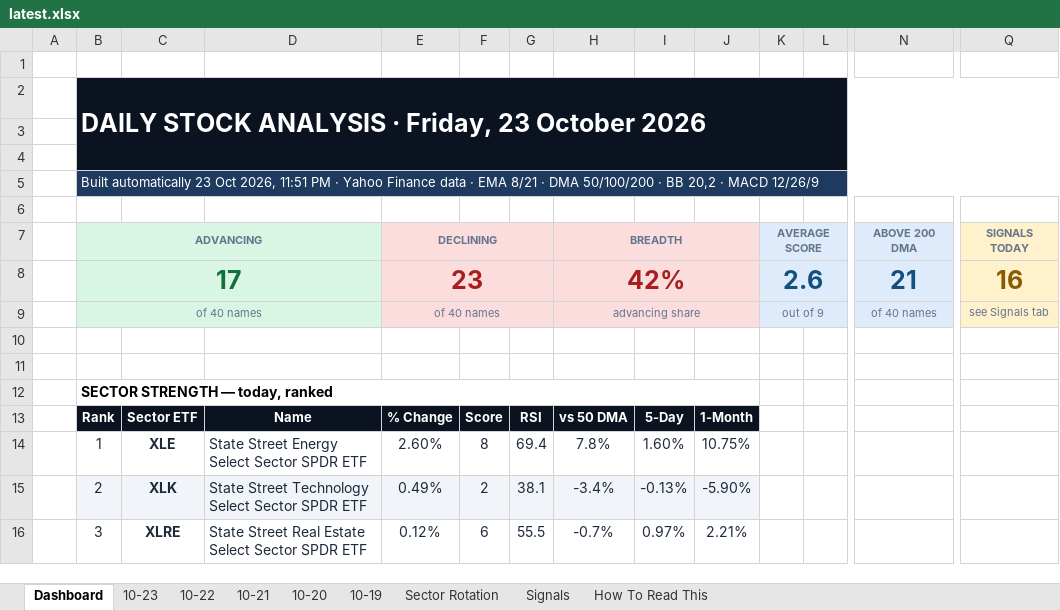
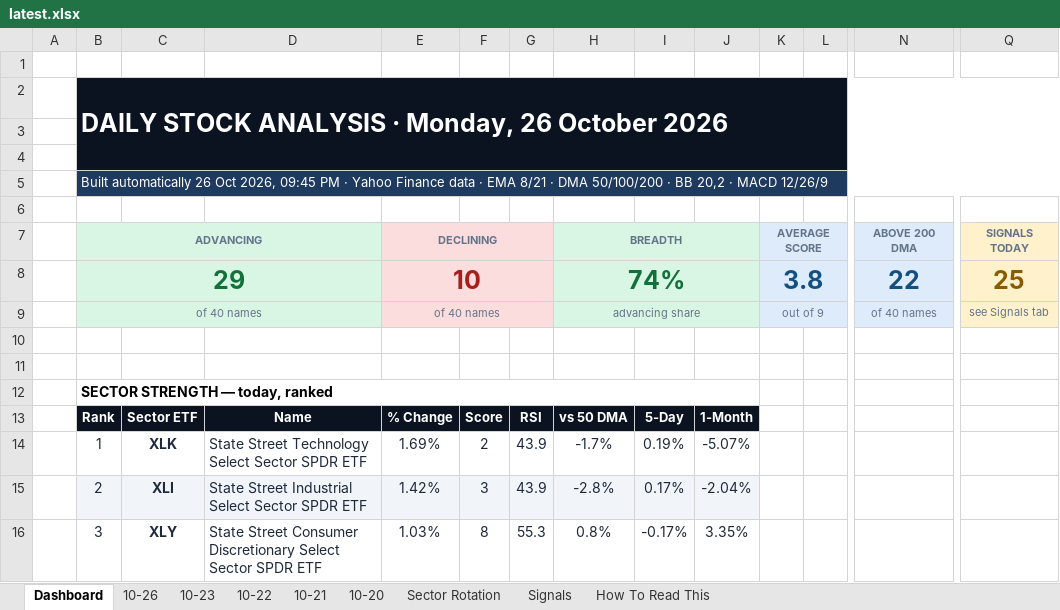
Before and after one commit to GeoWizard4645/Stock-Analysis-for-my-Grandpa, an Excel workbook: docs/data/latest.xlsx, sheet Dashboard, drawn as a sheet; only a part is shown, gaps mark what is left out; values as stored, in another font and other column widths than the file's, no borders; charts and pictures and conditional formats not drawn; removed rows and columns are numbered as before the commit, all else as after; rows hold the shown columns only; the diff covers the shown part only; the diff names each change by its address in the sheet, - before the commit and + after, or states it on an @@ line.

```diff
--- a/docs/data/latest.xlsx (sheet Dashboard)
+++ b/docs/data/latest.xlsx (sheet Dashboard)
-sheet tab: 10-19
+sheet tab: 10-26
-B2 (ADVANCING): …ANALYSIS · Friday, 23 October 2026
+B2 (ADVANCING): …ANALYSIS · Monday, 26 October 2026
-B5 (ADVANCING): Built automatically 23 Oct 2026, 11:51 PM ·…
+B5 (ADVANCING): Built automatically 26 Oct 2026, 09:45 PM ·…
-H7:J7 fill: #FBDDDD
+H7:J7 fill: #D9F5E3
-row 8:  | 17 |  |  | 23 |  |  | 42% |  |  | 2.6 |  | 21 | 16
+row 8:  | 29 |  |  | 10 |  |  | 74% |  |  | 3.8 |  | 22 | 25
-H9:J9 fill: #FBDDDD
+H9:J9 fill: #D9F5E3
-C14: XLE
+C14: XLK
-D14: State Street Energy Select Sector SPDR ETF
+D14: State Street Technology Select Sector SPDR ETF
-E14 (DECLINING): 2.60%
+E14 (DECLINING): 1.69%
-F14: 8
+F14: 2
-G14: 69.4
+G14: 43.9
-H14 (BREADTH): 7.8%
+H14 (BREADTH): -1.7%
-I14: 1.60%
+I14: 0.19%
-J14: 10.75%
+J14: -5.07%
-C15: XLK
+C15: XLI
-D15: State Street Technology Select Sector…
+D15: State Street Industrial Select Sector…
-E15 (DECLINING): 0.49%
+E15 (DECLINING): 1.42%
-F15: 2
+F15: 3
-G15: 38.1
+G15: 43.9
-H15 (BREADTH): -3.4%
+H15 (BREADTH): -2.8%
-I15: -0.13%
+I15: 0.17%
-J15: -5.90%
+J15: -2.04%
-C16: XLRE
+C16: XLY
-D16: State Street Real Estate Select Sector…
+D16: State Street Consumer Discretionary Select Sector…
-E16 (DECLINING): 0.12%
+E16 (DECLINING): 1.03%
-F16: 6
+F16: 8
-G16: 55.5
+G16: 55.3
-H16 (BREADTH): -0.7%
+H16 (BREADTH): 0.8%
-I16: 0.97%
+I16: -0.17%
-J16: 2.21%
+J16: 3.35%
```
Also changed, not shown: 12 added rows, 12 removed rows, 118 edited cells and cell formats elsewhere in this sheet, sheet Signals, sheet 10-23, sheet Sector Rotation, sheet 10-21, sheet 10-20, sheet 10-22, 1 other file.
